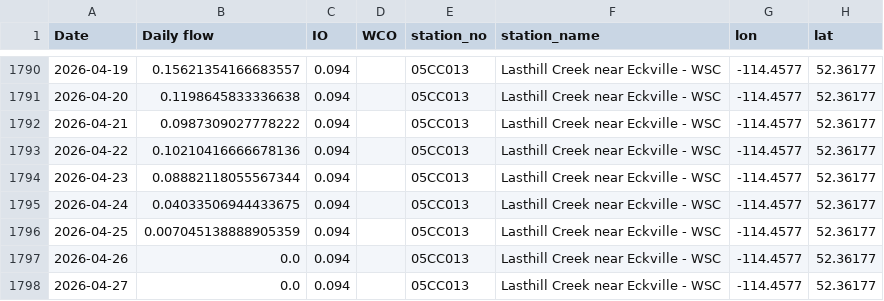
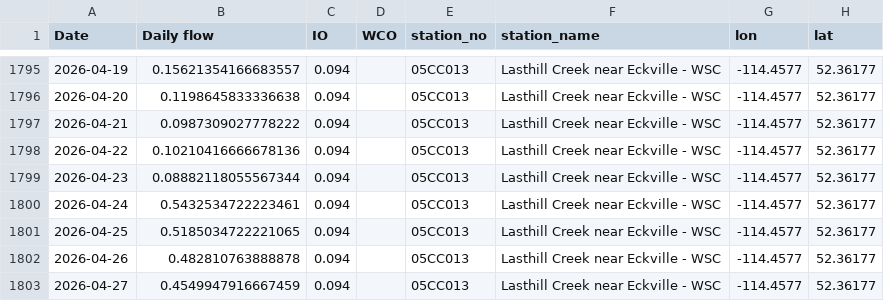
Before and after one commit to Lynzerne/flow-threshold-updater, a CSV file: data/pbi_flow_thresholds_05CC_plus_05CB007.csv, drawn as a sheet; only a part is shown, gaps mark what is left out; addresses are those after the commit; the diff covers the shown part only; the diff names each change by its address in the sheet, - before the commit and + after, or states it on an @@ line.

```diff
--- a/data/pbi_flow_thresholds_05CC_plus_05CB007.csv
+++ b/data/pbi_flow_thresholds_05CC_plus_05CB007.csv
-B1800 (Daily flow): 0.04033506944433675
+B1800 (Daily flow): 0.5432534722223461
-B1801 (Daily flow): 0.007045138888905359
+B1801 (Daily flow): 0.5185034722221065
-B1802 (Daily flow): 0.0
+B1802 (Daily flow): 0.482810763888878
-B1803 (Daily flow): 0.0
+B1803 (Daily flow): 0.4549947916667459
```
Also changed, not shown: 6 added rows and 8 edited cells elsewhere in this file, 2 other files.
